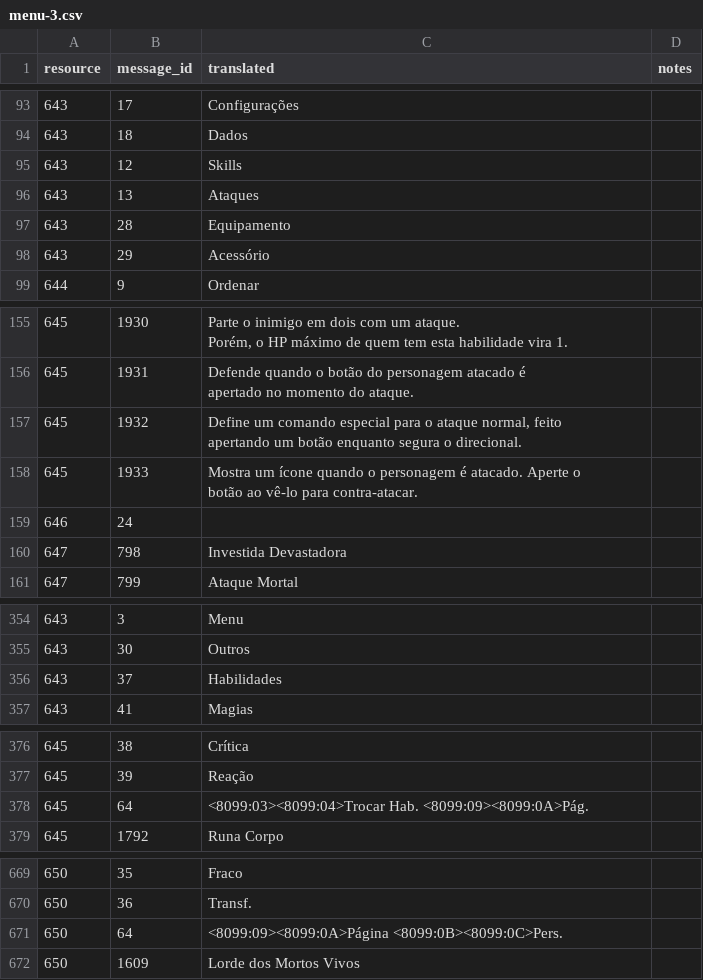
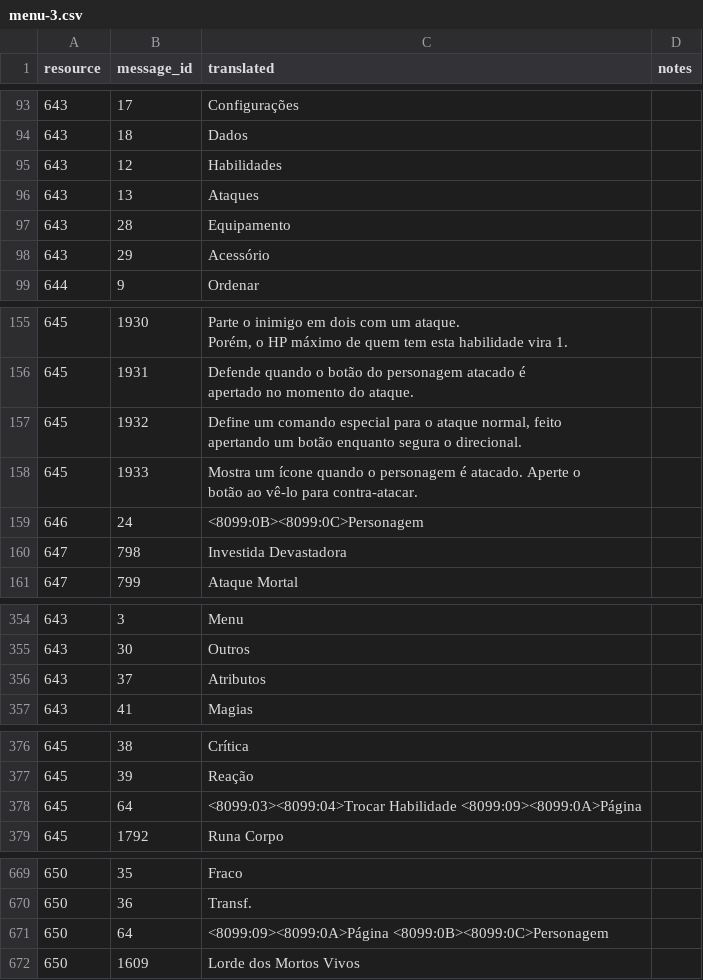
Before and after one commit to isaacgithub/Valkyrie-Profile-2-Tools, a CSV file: translations/pt-BR/menu/menu-3.csv, drawn as a sheet; only a part is shown, gaps mark what is left out; the diff covers the shown part only; the diff names each change by its address in the sheet, - before the commit and + after, or states it on an @@ line.

```diff
--- a/translations/pt-BR/menu/menu-3.csv
+++ b/translations/pt-BR/menu/menu-3.csv
-C95 (translated): Skills
+C95 (translated): Habilidades
-C159 (translated): (empty)
+C159 (translated): <8099:0B><8099:0C>Personagem
-C356 (translated): Habilidades
+C356 (translated): Atributos
-C378 (translated): <8099:03><8099:04>Trocar Hab. <8099:09><8099:0A>Pág.
+C378 (translated): <8099:03><8099:04>Trocar Habilidade <8099:09><8099:0A>Página
-C671 (translated): <8099:09><8099:0A>Página <8099:0B><8099:0C>Pers.
+C671 (translated): <8099:09><8099:0A>Página <8099:0B><8099:0C>Personagem
```
Also changed, not shown: 1 edited cell elsewhere in this file, data/record-limits.csv, translations/pt-BR/build-profile.csv, 20 other files.
